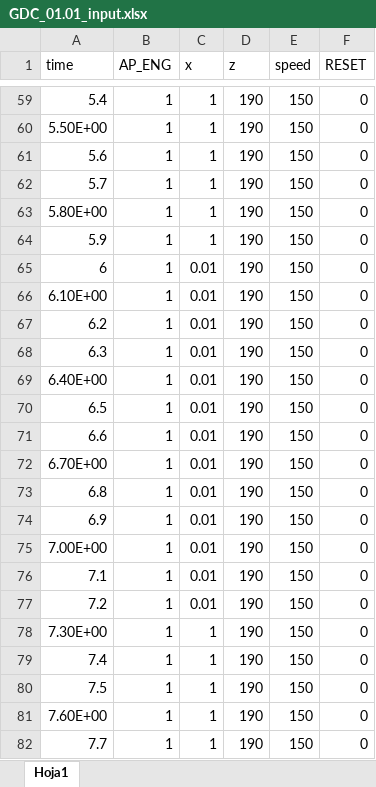
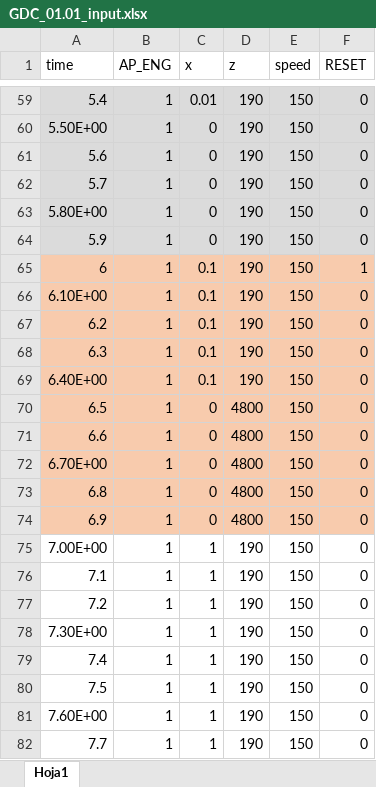
Before and after one commit to joghub/misilnl, an Excel workbook: GDC_01.01_input.xlsx, sheet Hoja1, drawn as a sheet; only a part is shown, gaps mark what is left out; values as stored, in another font and other column widths than the file's, no borders; the diff covers the shown part only; the diff names each change by its address in the sheet, - before the commit and + after, or states it on an @@ line.

```diff
--- a/GDC_01.01_input.xlsx (sheet Hoja1)
+++ b/GDC_01.01_input.xlsx (sheet Hoja1)
-A59:F64 fill: none
+A59:F64 fill: #DBDBDB
-C59 (x): 1
+C59 (x): 0.01
-C60:C64 (x): 1
+C60:C64 (x): 0
-A65:F74 fill: none
+A65:F74 fill: #F8CBAD
-C65:C69 (x): 0.01
+C65:C69 (x): 0.1
-F65 (RESET): 0
+F65 (RESET): 1
-C70:C74 (x): 0.01
+C70:C74 (x): 0
-D70:D74 (z): 190
+D70:D74 (z): 4800
-C75:C77 (x): 0.01
+C75:C77 (x): 1
```
Also changed, not shown: 106 edited cells and cell formats elsewhere in this sheet.
